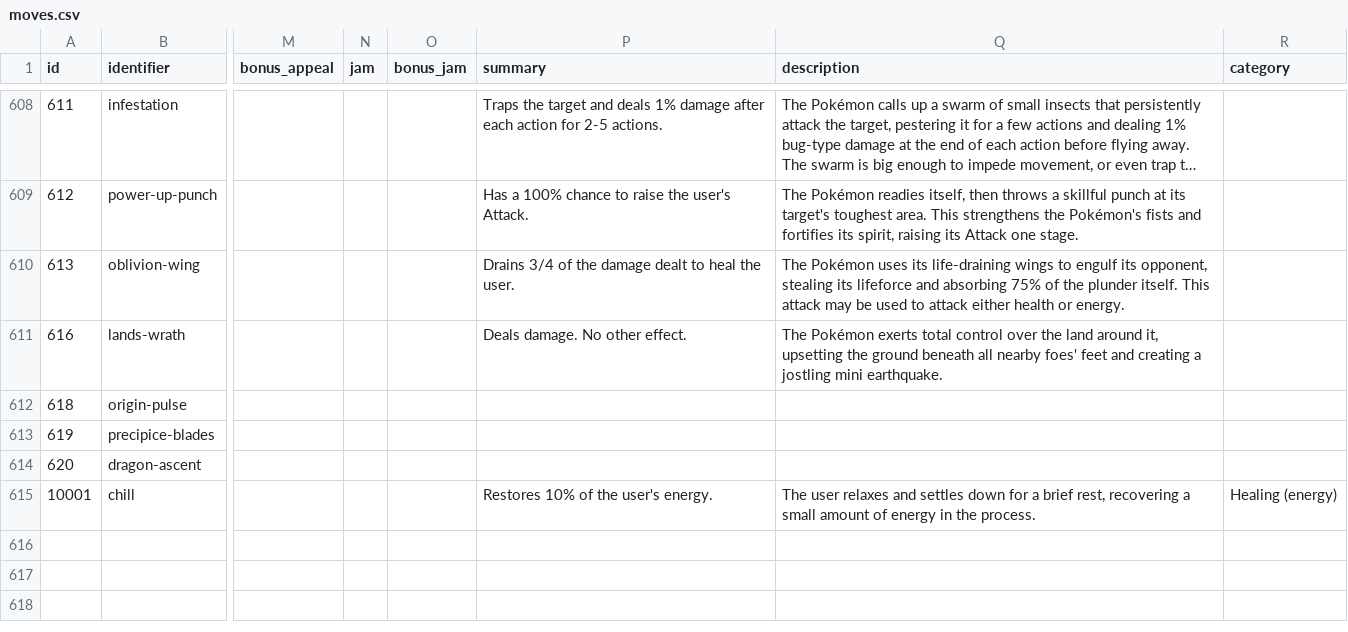
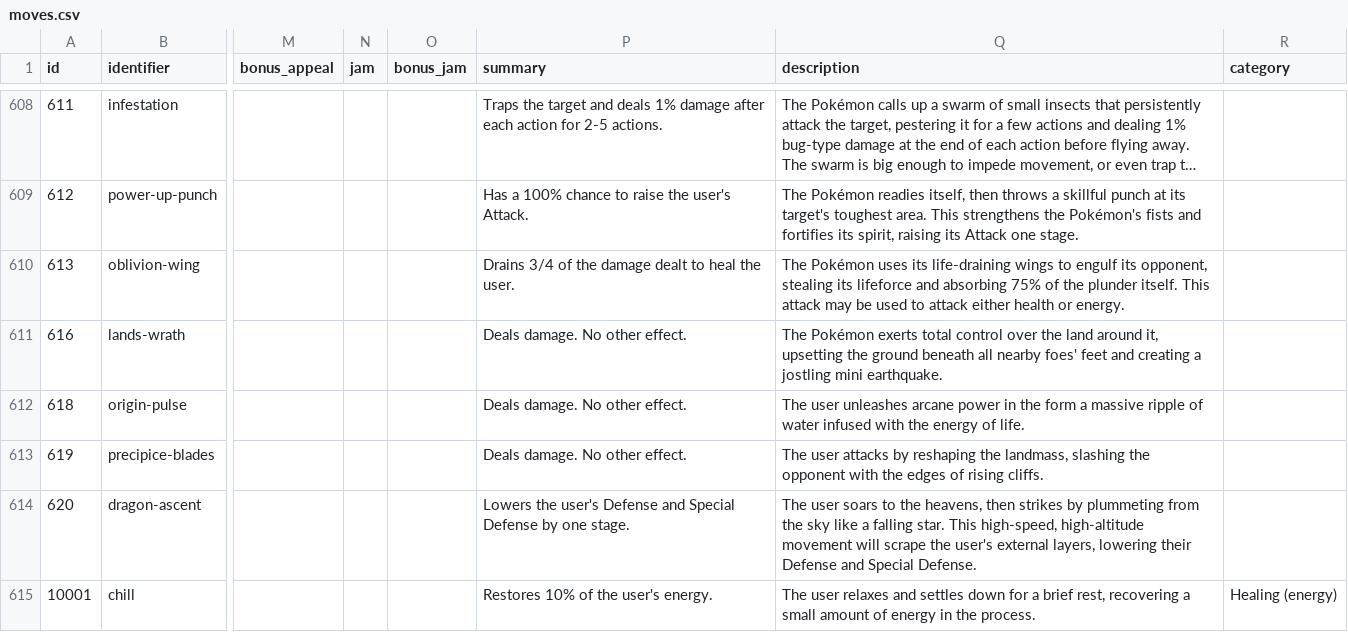
Before and after one commit to CatTrinket/tcod-asb, a CSV file: asb/db/data/moves.csv, drawn as a sheet; only a part is shown, gaps mark what is left out; long unchanged cells end in …; the diff names each change by its address in the sheet, - before the commit and + after, or states it on an @@ line.

Commit message:
Add flavour for new OR/AS moves and abilities.
Thanks to Metallica Fanboy.

```diff
--- a/asb/db/data/moves.csv
+++ b/asb/db/data/moves.csv
-P612:P613 (summary): (empty)
+P612:P613 (summary): Deals damage. No other effect.
-Q612 (description): (empty)
+Q612 (description): The user unleashes arcane power in the form a massive ripple of water infused with the energy of life.
-Q613 (description): (empty)
+Q613 (description): The user attacks by reshaping the landmass, slashing the opponent with the edges of rising cliffs.
-P614 (summary): (empty)
+P614 (summary): Lowers the user's Defense and Special Defense by one stage.
-Q614 (description): (empty)
+Q614 (description): The user soars to the heavens, then strikes by plummeting from the sky like a falling star. This high-speed, high-altitude movement will scrape the user's external layers, lowering their Defense and Special Defense.
```
Also changed, not shown: asb/db/data/abilities.csv.
